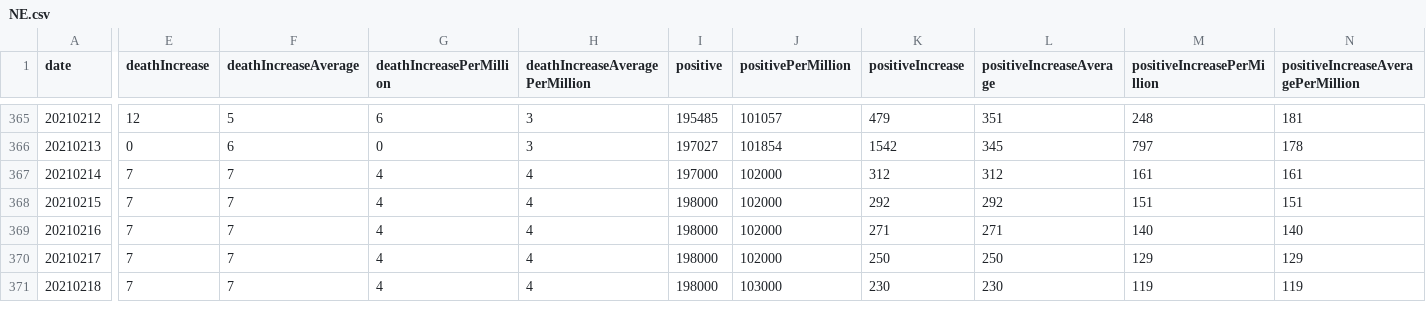
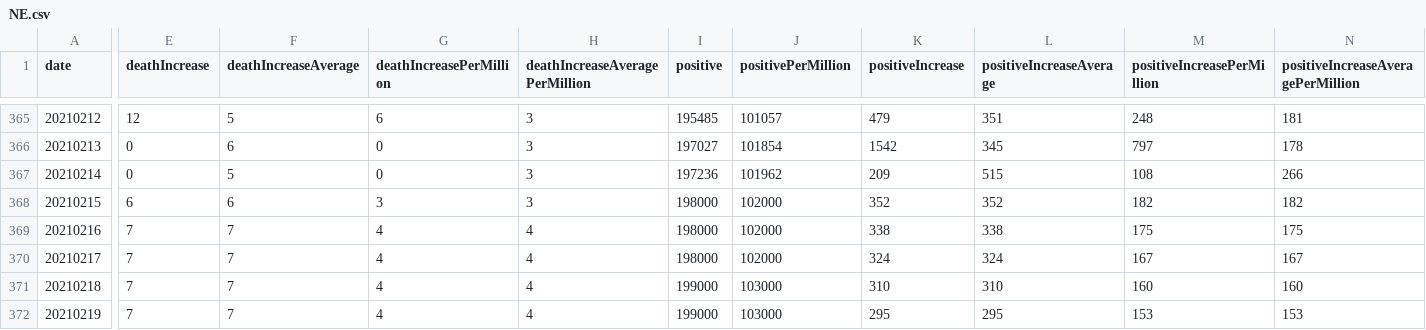
Before and after one commit to mgwalker/covid19-csv, a CSV file: docs/v1/NE.csv, drawn as a sheet; only a part is shown, gaps mark what is left out; addresses are those after the commit; rows hold the shown columns only; the diff covers the shown part only; the diff names each change by its address in the sheet, - before the commit and + after, or states it on an @@ line.

```diff
--- a/docs/v1/NE.csv
+++ b/docs/v1/NE.csv
+row 367: 20210214 | 0 | 5 | 0 | 3 | 197236 | 101962 | 209 | 515 | 108 | 266
@@ column A (date) renumbered from row 368 down @@
-E368 (deathIncrease): 7
+E368 (deathIncrease): 6
-F368 (deathIncreaseAverage): 7
+F368 (deathIncreaseAverage): 6
-G368 (deathIncreasePerMillion): 4
+G368 (deathIncreasePerMillion): 3
-H368 (deathIncreaseAveragePerMillion): 4
+H368 (deathIncreaseAveragePerMillion): 3
-I368 (positive): 197000
+I368 (positive): 198000
-K368 (positiveIncrease): 312
+K368 (positiveIncrease): 352
-L368 (positiveIncreaseAverage): 312
+L368 (positiveIncreaseAverage): 352
-M368 (positiveIncreasePerMillion): 161
+M368 (positiveIncreasePerMillion): 182
-N368: 161
+N368: 182
-K369 (positiveIncrease): 292
+K369 (positiveIncrease): 338
-L369 (positiveIncreaseAverage): 292
+L369 (positiveIncreaseAverage): 338
-M369 (positiveIncreasePerMillion): 151
+M369 (positiveIncreasePerMillion): 175
-N369: 151
+N369: 175
-K370 (positiveIncrease): 271
+K370 (positiveIncrease): 324
-L370 (positiveIncreaseAverage): 271
+L370 (positiveIncreaseAverage): 324
-M370 (positiveIncreasePerMillion): 140
+M370 (positiveIncreasePerMillion): 167
-N370: 140
+N370: 167
-I371:I372 (positive): 198000
+I371:I372 (positive): 199000
-J371 (positivePerMillion): 102000
+J371 (positivePerMillion): 103000
-K371 (positiveIncrease): 250
+K371 (positiveIncrease): 310
-L371 (positiveIncreaseAverage): 250
+L371 (positiveIncreaseAverage): 310
-M371 (positiveIncreasePerMillion): 129
+M371 (positiveIncreasePerMillion): 160
-N371: 129
+N371: 160
-K372 (positiveIncrease): 230
+K372 (positiveIncrease): 295
-L372 (positiveIncreaseAverage): 230
+L372 (positiveIncreaseAverage): 295
-M372 (positiveIncreasePerMillion): 119
+M372 (positiveIncreasePerMillion): 153
-N372: 119
+N372: 153
```
Also changed, not shown: 1 added row, 1 removed row and 49 edited cells elsewhere in this file, docs/v1/CA.csv, docs/v1/PA.csv, 54 other files.
